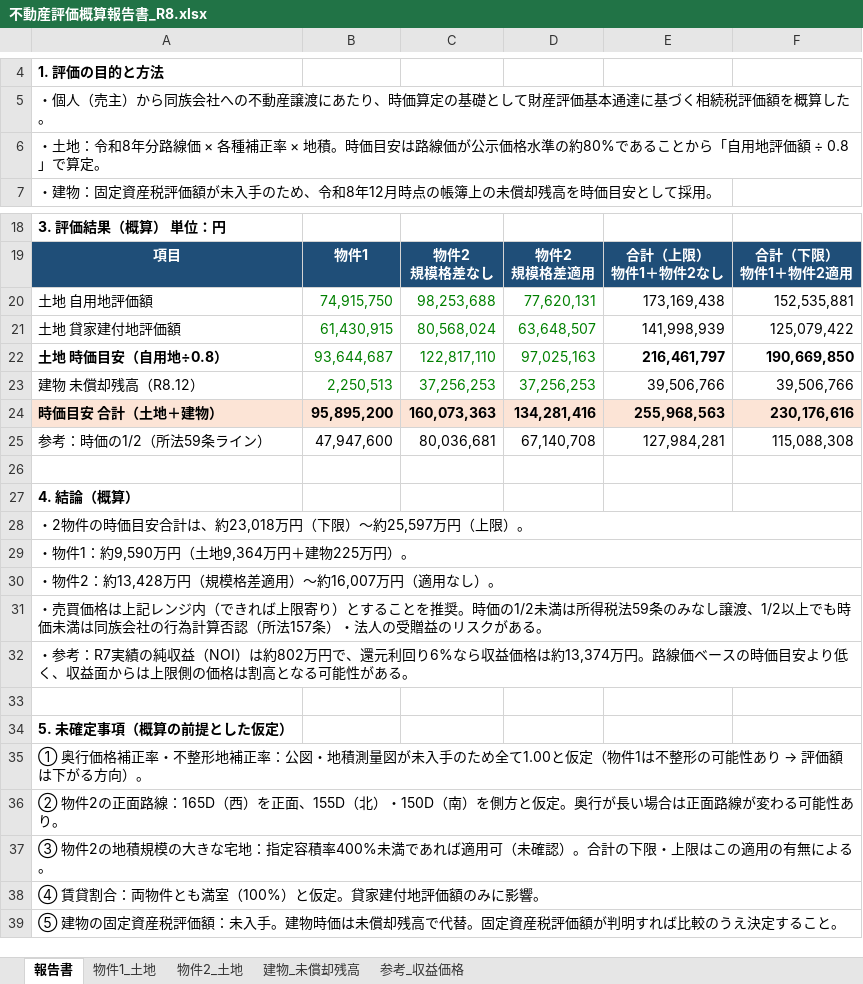
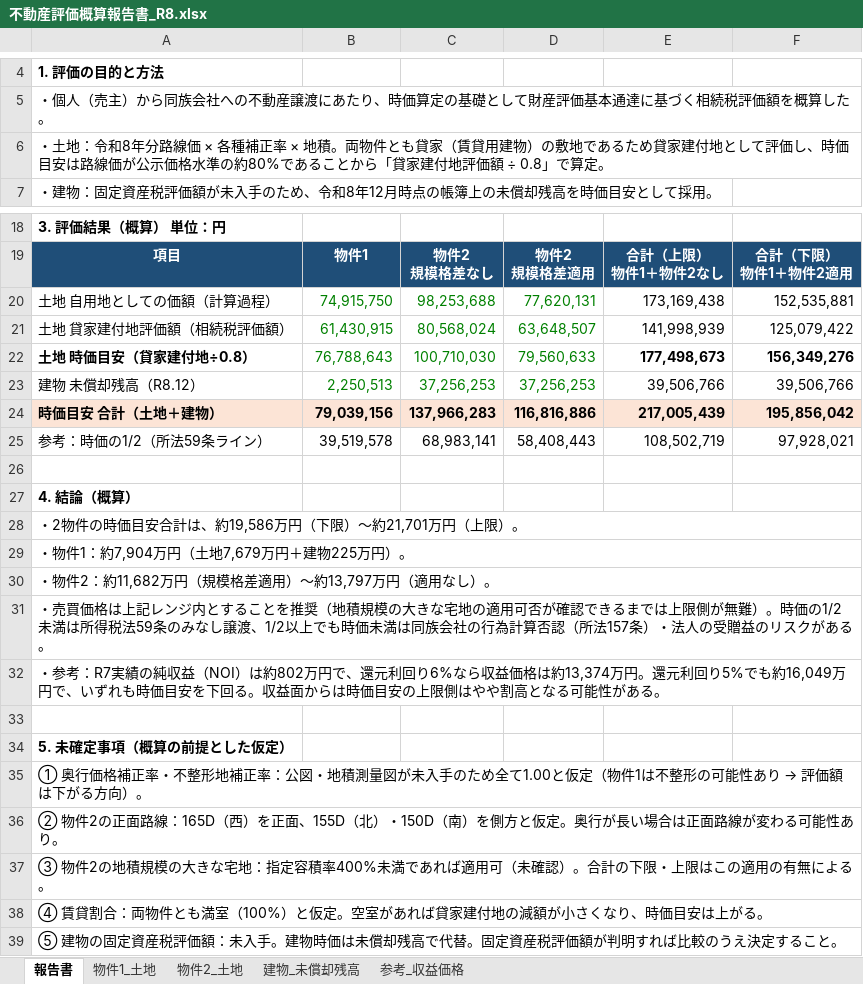
Before and after one commit to eguchihiromichi0403-blip/-, an Excel workbook: 評価報告書/不動産評価概算報告書_R8.xlsx, sheet 報告書, drawn as a sheet; only a part is shown, gaps mark what is left out; values as stored, in another font and other column widths than the file's, no borders; removed rows and columns are numbered as before the commit, all else as after; the diff names each change by its address in the sheet, - before the commit and + after, or states it on an @@ line.

```diff
--- a/評価報告書/不動産評価概算報告書_R8.xlsx (sheet 報告書)
+++ b/評価報告書/不動産評価概算報告書_R8.xlsx (sheet 報告書)
-A6: …× 地積。時価目安は路線価が公示価格水準の約80%であることから「自用地評価額…
+A6: …× 地積。両物件とも貸家（賃貸用建物）の敷地であるため貸家建付地として評価し、時価目安は路線価が公示価格水準の約80%であることから「貸家建付地評価額…
-A20: 土地 自用地評価額
+A20: 土地 自用地としての価額（計算過程）
-A21: 土地 貸家建付地評価額
+A21: 土地 貸家建付地評価額（相続税評価額）
-row 22: 土地 時価目安（自用地÷0.8） | 93,644,687 | 122,817,110 | 97,025,163 | 216,461,797 | 190,669,850
+row 22: 土地 時価目安（貸家建付地÷0.8） | 76,788,643 | 100,710,030 | 79,560,633 | 177,498,673 | 156,349,276
-B24: 95,895,200
+B24: 79,039,156
-C24: 160,073,363
+C24: 137,966,283
-D24: 134,281,416
+D24: 116,816,886
-E24: 255,968,563
+E24: 217,005,439
-F24: 230,176,616
+F24: 195,856,042
-B25: 47,947,600
+B25: 39,519,578
-C25: 80,036,681
+C25: 68,983,141
-D25: 67,140,708
+D25: 58,408,443
-E25: 127,984,281
+E25: 108,502,719
-F25: 115,088,308
+F25: 97,928,021
-A28: ・2物件の時価目安合計は、約23,018万円（下限）〜約25,597万円（上限）。
+A28: ・2物件の時価目安合計は、約19,586万円（下限）〜約21,701万円（上限）。
-A29: ・物件1：約9,590万円（土地9,364万円＋建物225万円）。
+A29: ・物件1：約7,904万円（土地7,679万円＋建物225万円）。
-A30: ・物件2：約13,428万円（規模格差適用）〜約16,007万円（適用なし）。
+A30: ・物件2：約11,682万円（規模格差適用）〜約13,797万円（適用なし）。
-A31: …レンジ内（できれば上限寄り）とすることを推奨。時価の…
+A31: …レンジ内とすることを推奨（地積規模の大きな宅地の適用可否が確認できるまでは上限側が無難）。時価の…
-A32: …13,374万円。路線価ベースの時価目安より低く、収益面からは上限側の価格は割高とな…
+A32: …13,374万円。還元利回り5%でも約16,049万円で、いずれも時価目安を下回る。収益面からは時価目安の上限側はやや割高とな…
-A38: …と仮定。貸家建付地評価額のみに影響。
+A38: …と仮定。空室があれば貸家建付地の減額が小さくなり、時価目安は上がる。
```
Also changed, not shown: sheet 物件2_土地, sheet 物件1_土地, sheet 参考_収益価格.
